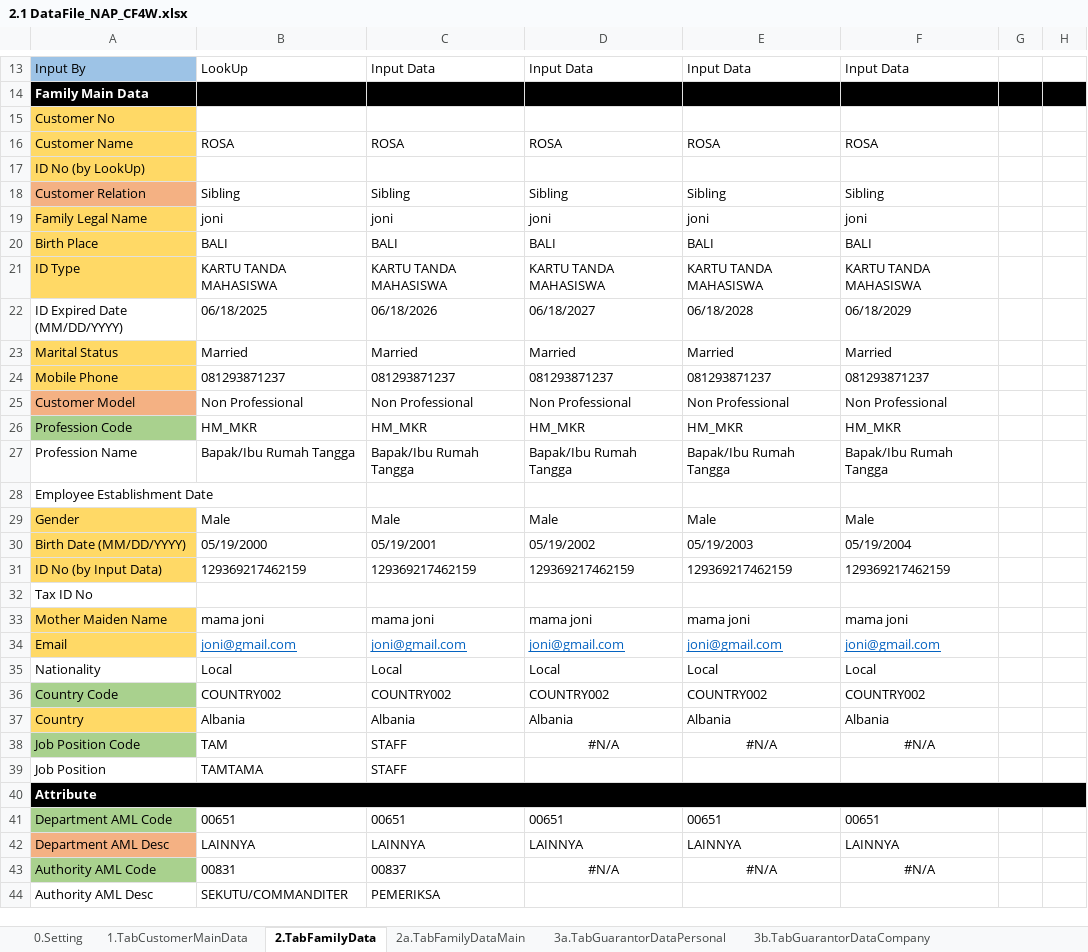
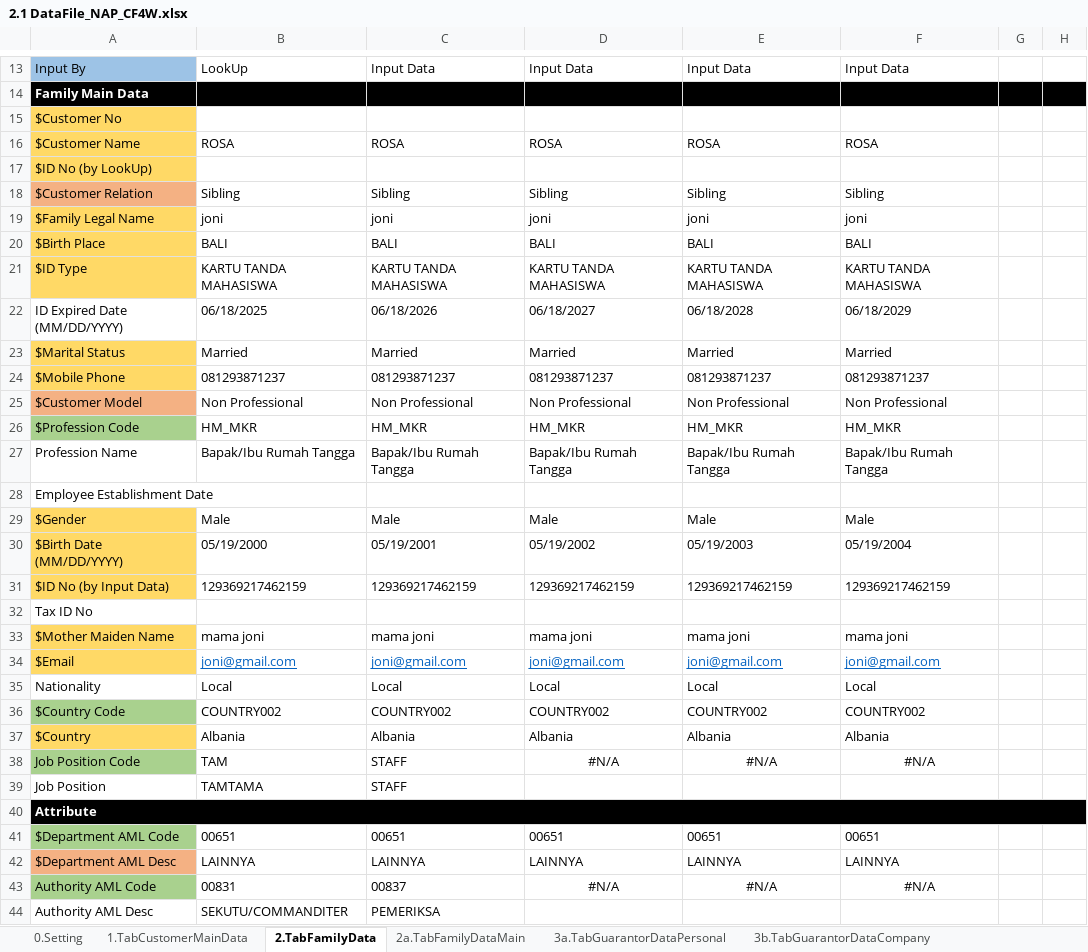
Before and after one commit to qcadins/DemoWorkflow, an Excel workbook: Excel/2.1 DataFile_NAP_CF4W.xlsx, sheet 2.TabFamilyData, drawn as a sheet; only a part is shown, gaps mark what is left out; values as stored, in another font and other column widths than the file's, no borders; conditional formats not drawn; the diff covers the shown part only; the diff names each change by its address in the sheet, - before the commit and + after, or states it on an @@ line.

```diff
--- a/Excel/2.1 DataFile_NAP_CF4W.xlsx (sheet 2.TabFamilyData)
+++ b/Excel/2.1 DataFile_NAP_CF4W.xlsx (sheet 2.TabFamilyData)
-A15: Customer No
+A15: $Customer No
-A16: Customer Name
+A16: $Customer Name
-A17: ID No (by LookUp)
+A17: $ID No (by LookUp)
-A18: Customer Relation
+A18: $Customer Relation
-A19: Family Legal Name
+A19: $Family Legal Name
-A20: Birth Place
+A20: $Birth Place
-A21: ID Type
+A21: $ID Type
-A23: Marital Status
+A23: $Marital Status
-A24: Mobile Phone
+A24: $Mobile Phone
-A25: Customer Model
+A25: $Customer Model
-A26: Profession Code
+A26: $Profession Code
-A29: Gender
+A29: $Gender
-A30: Birth Date (MM/DD/YYYY)
+A30: $Birth Date (MM/DD/YYYY)
-A31: ID No (by Input Data)
+A31: $ID No (by Input Data)
-A33: Mother Maiden Name
+A33: $Mother Maiden Name
-A34: Email
+A34: $Email
-A36: Country Code
+A36: $Country Code
-A37: Country
+A37: $Country
-A41: Department AML Code
+A41: $Department AML Code
-A42: Department AML Desc
+A42: $Department AML Desc
```
Also changed, not shown: 14 edited cells elsewhere in this sheet, sheet 3a.TabGuarantorDataPersonal, sheet 3b.TabGuarantorDataCompany, sheet 1.TabCustomerMainData, Excel/2.2 DataFile_NAP_CF4W_Company.xlsx.
